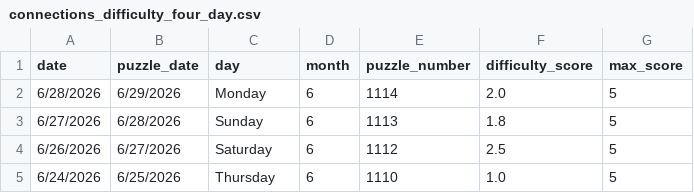
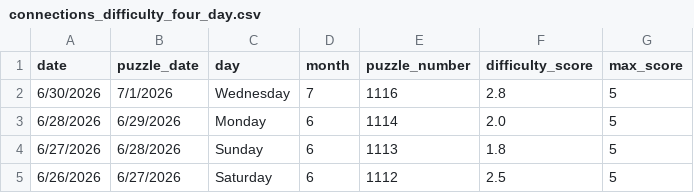
Before and after one commit to EricSev/connections_difficulty_scraper, a CSV file: data/connections_difficulty_four_day.csv, drawn as a sheet; removed rows and columns are numbered as before the commit, all else as after; the diff names each change by its address in the sheet, - before the commit and + after, or states it on an @@ line.

```diff
--- a/data/connections_difficulty_four_day.csv
+++ b/data/connections_difficulty_four_day.csv
+row 2: 6/30/2026 | 7/1/2026 | Wednesday | 7 | 1116 | 2.8 | 5
-row 5: 6/24/2026 | 6/25/2026 | Thursday | 6 | 1110 | 1.0 | 5
```
Also changed, not shown: data/connections_difficulty_daily.csv, data/connections_difficulty_history.csv, 3 other files.
